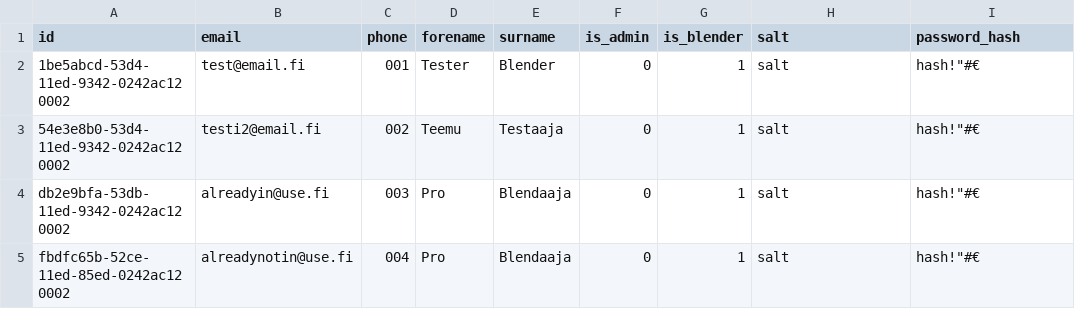
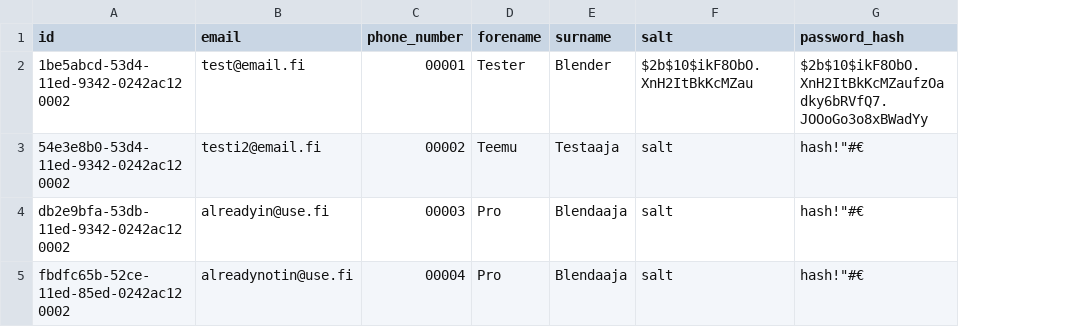
Before and after one commit to Tampereen-Urheilusukeltajat/Blenderi-Backend, a CSV file: src/test_data/get_users/user.csv, drawn as a sheet; only a part is shown; removed rows and columns are numbered as before the commit, all else as after; the diff names each change by its address in the sheet, - before the commit and + after, or states it on an @@ line.

Commit message:
Updated user role management (#75)
Co-authored-by: ilesoft <45848534+ilesoft@users.noreply.github.com>
Co-authored-by: Ile <ilmari.marttila@gmail.com>

```diff
--- a/src/test_data/get_users/user.csv
+++ b/src/test_data/get_users/user.csv
-column C (phone), rows 2-5: 001 | 002 | 003 | 004
+column C (phone_number), rows 2-5: 00001 | 00002 | 00003 | 00004
-column F (is_admin), rows 2-5: all 0
-column G (is_blender), rows 2-5: all 1
-F2 (salt): salt
+F2 (salt): $2b$10$ikF8ObO.XnH2ItBkKcMZau
-G2 (password_hash): hash!"#€
+G2 (password_hash): $2b$10$ikF8ObO.XnH2ItBkKcMZaufzOadky6bRVfQ7.JOOoGo3o8xBWadYy
```
Also changed, not shown: src/test_data/create_fill_event/user.csv, src/test_data/create_gas_price/user.csv, 56 other files.
